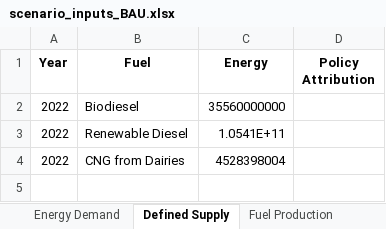
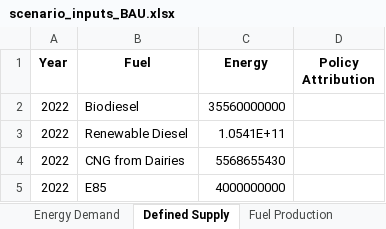
Before and after one commit to JKesslerPhD/CATS-Model, an Excel workbook: scenarios/BAUScenario/scenario_inputs_BAU.xlsx, sheet Defined Supply, drawn as a sheet; values as stored, in another font and other column widths than the file's, no borders; the diff names each change by its address in the sheet, - before the commit and + after, or states it on an @@ line.

```diff
--- a/scenarios/BAUScenario/scenario_inputs_BAU.xlsx (sheet Defined Supply)
+++ b/scenarios/BAUScenario/scenario_inputs_BAU.xlsx (sheet Defined Supply)
-C4 (Energy): 4528398004
+C4 (Energy): 5568655430
+row 5: 2022 | E85 | 4000000000
```
Also changed, not shown: sheet Fuel Production, sheet Production Limits, sheet Feedstock, hidden cells, 6 other files.
